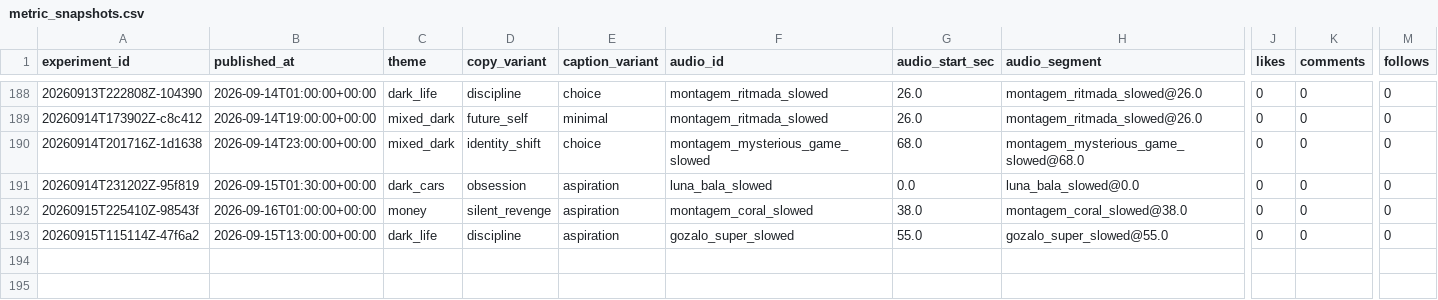
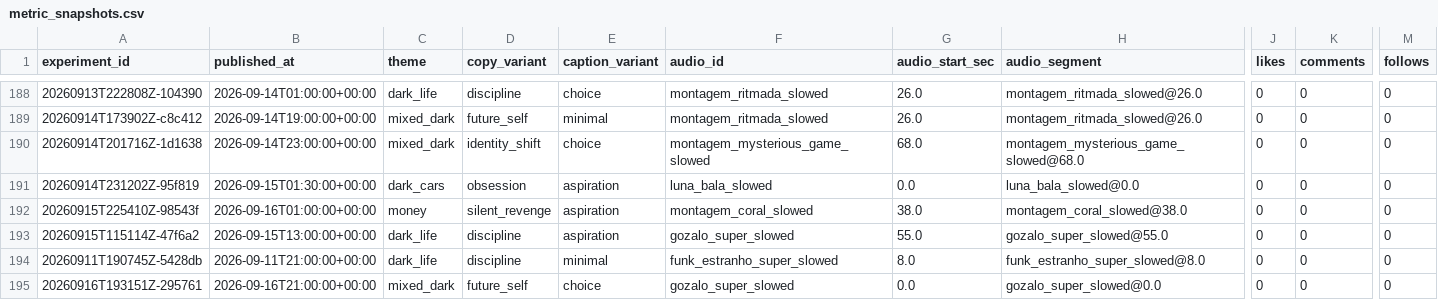
Before and after one commit to Wahb-tech/video-pipeline, a CSV file: data/metric_snapshots.csv, drawn as a sheet; only a part is shown, gaps mark what is left out; rows hold the shown columns only; the diff names each change by its address in the sheet, - before the commit and + after, or states it on an @@ line.

```diff
--- a/data/metric_snapshots.csv
+++ b/data/metric_snapshots.csv
+row 194: 20260911T190745Z-5428db | 2026-09-11T21:00:00+00:00 | dark_life | discipline | minimal | funk_estranho_super_slowed | 8.0 | funk_estranho_super_slowed@8.0 | 0 | 0 | 0
+row 195: 20260916T193151Z-295761 | 2026-09-16T21:00:00+00:00 | mixed_dark | future_self | choice | gozalo_super_slowed | 0.0 | gozalo_super_slowed@0.0 | 0 | 0 | 0
```
Also changed, not shown: data/published_posts.csv, 2 other files.
